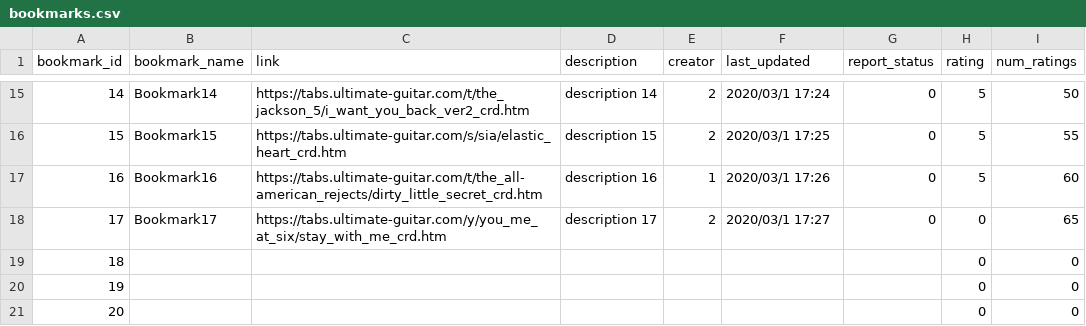
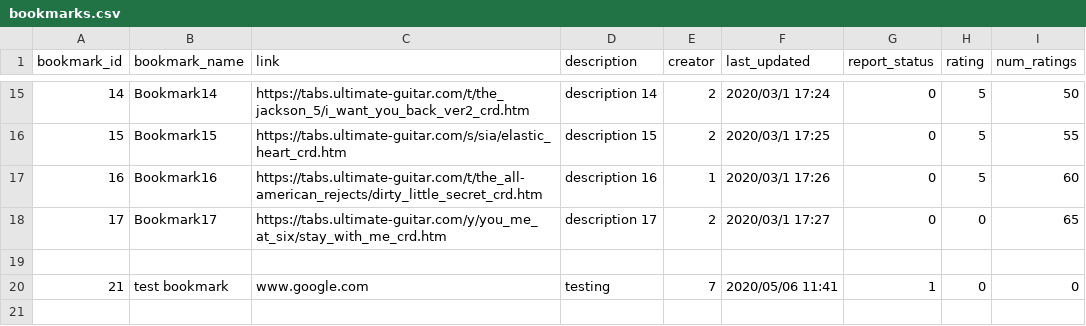
Before and after one commit to Haydndiniz/Bookmarking-System, a CSV file: public/csv/bookmarks.csv, drawn as a sheet; only a part is shown, gaps mark what is left out.

```diff
--- a/public/csv/bookmarks.csv
+++ b/public/csv/bookmarks.csv
@@ -18,4 +18,3 @@ bookmark_id,bookmark_name,link,description,creator,last_updated,report_status,ra
 17,Bookmark17,https://tabs.ultimate-guitar.com/y/you_me_at_six/stay_with_me_crd.htm,"description 17",2,"2020/03/1 17:27",0,0,65
-18,,,,,,,0,0
-19,,,,,,,0,0
-20,,,,,,,0,0
+
+21,"test bookmark",www.google.com,testing,7,"2020/05/06 11:41",1,0,0
```
Also changed, not shown: public/csv/users.csv, 5 other files.
